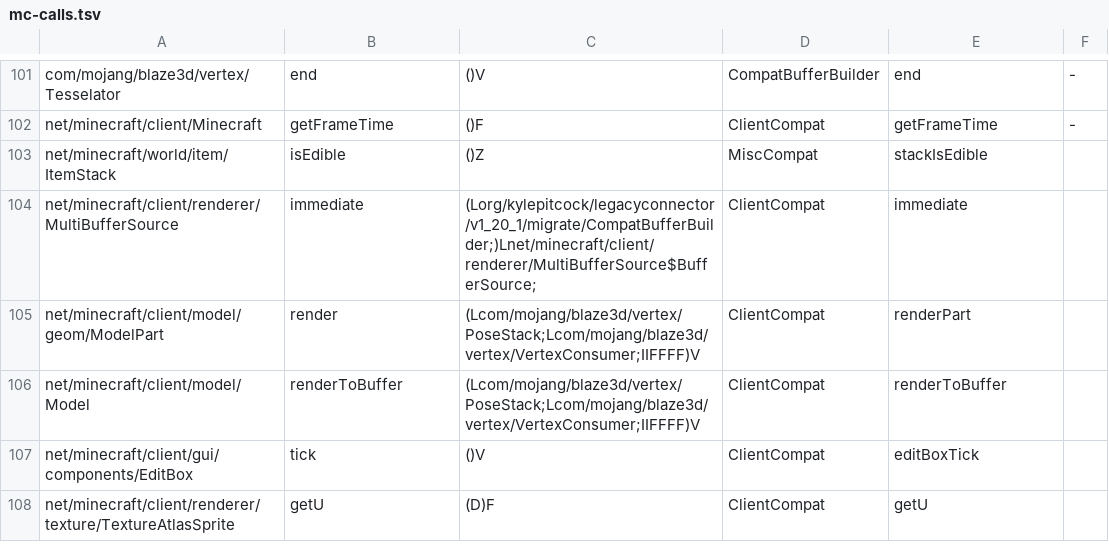
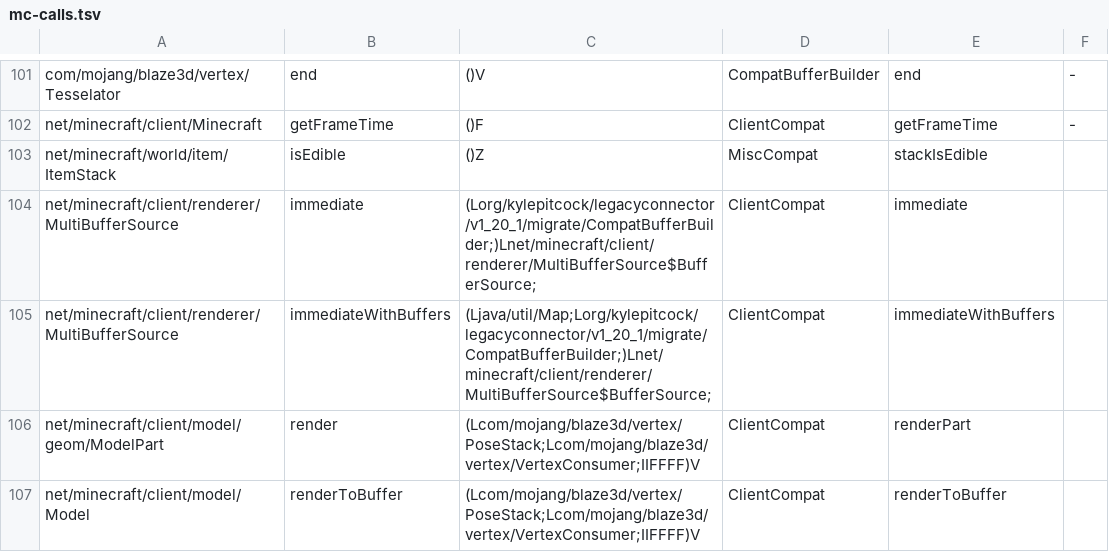
Before and after one commit to kylepitcock/Legacy-Connector, a TSV file: loader/src/main/resources/legacyconnector/forward/1.20.1/mc-calls.tsv, drawn as a sheet; only a part is shown, gaps mark what is left out; the shorter side is filled out with more unchanged rows; the diff names each change by its address in the sheet, - before the commit and + after, or states it on an @@ line.

```diff
--- a/loader/src/main/resources/legacyconnector/forward/1.20.1/mc-calls.tsv
+++ b/loader/src/main/resources/legacyconnector/forward/1.20.1/mc-calls.tsv
+row 105: net/minecraft/client/renderer/MultiBufferSource | immediateWithBuffers | (Ljava/util/Map;Lorg/kylepitcock/legacyconnector/v1_20_1/migrate/CompatBufferBuilder;)Lnet/minecraft/client/renderer/MultiBufferSource$BufferSource; | ClientCompat | immediateWithBuffers
```
Also changed, not shown: 6 other files.
